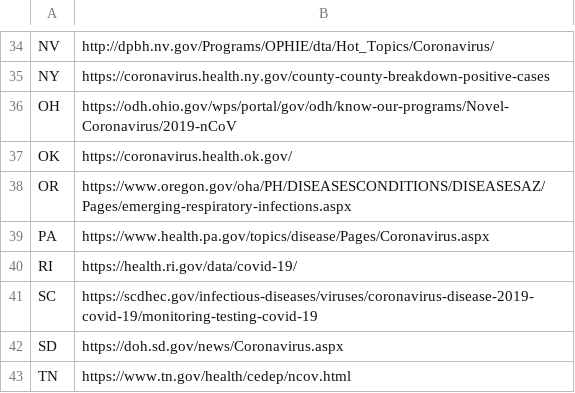
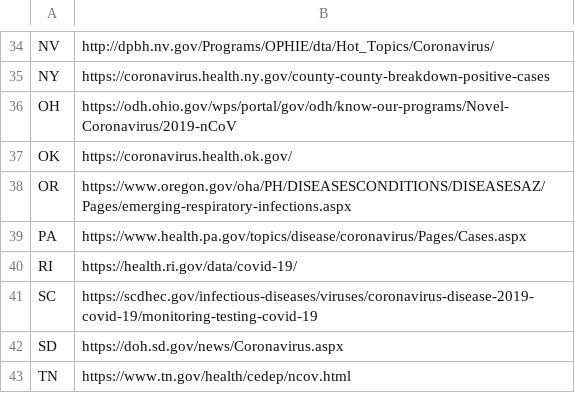
Before and after one commit to timmywheels/crawl-and-parse, a CSV file: states.csv, drawn as a sheet; only a part is shown, gaps mark what is left out.

```diff
--- a/states.csv
+++ b/states.csv
@@ -38,3 +38,3 @@ OK	https://coronavirus.health.ok.gov/
 OR	https://www.oregon.gov/oha/PH/DISEASESCONDITIONS/DISEASESAZ/Pages/emerging-respiratory-infections.aspx
-PA	https://www.health.pa.gov/topics/disease/Pages/Coronavirus.aspx
+PA	https://www.health.pa.gov/topics/disease/coronavirus/Pages/Cases.aspx
 RI	https://health.ri.gov/data/covid-19/
```
Also changed, not shown: 1 other file.
